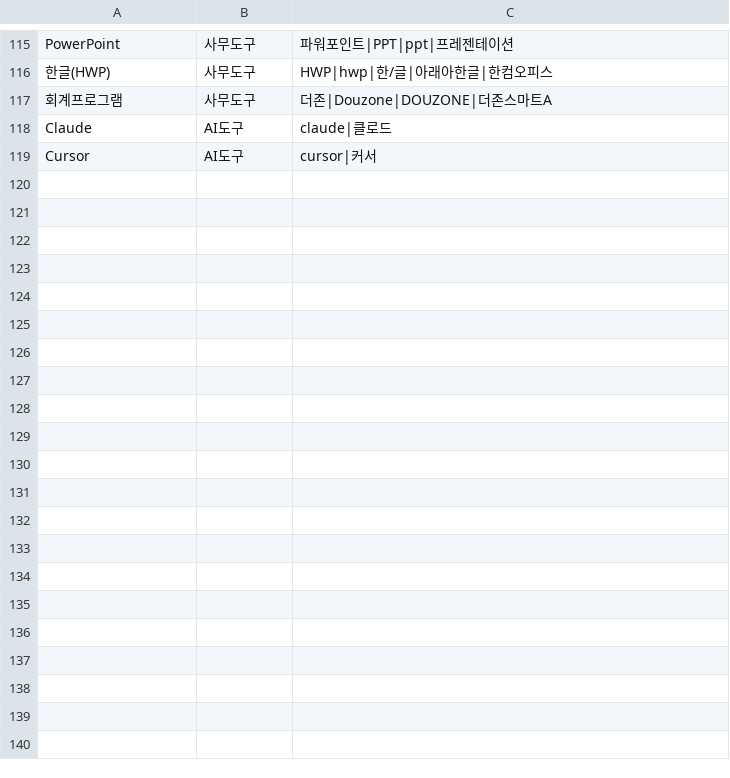
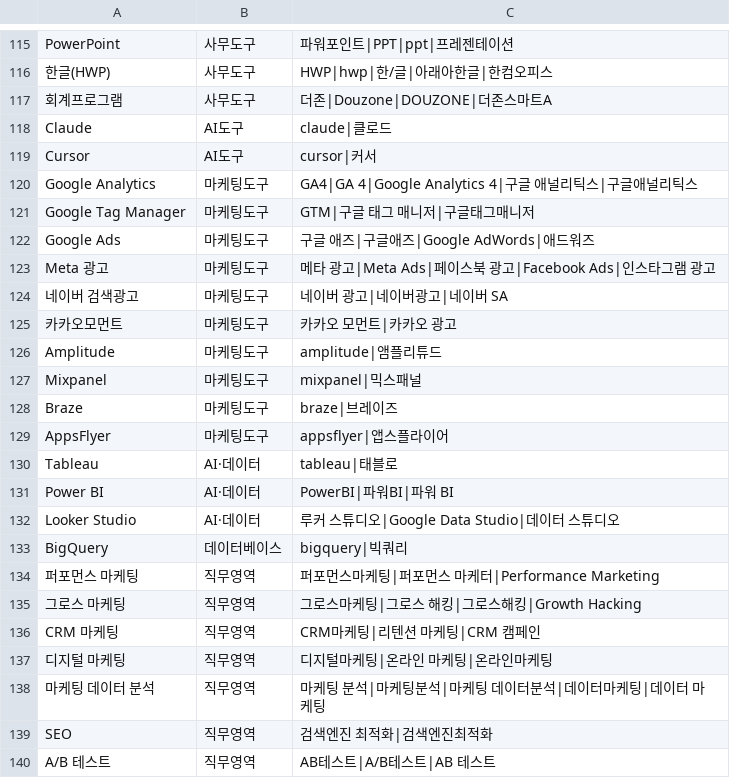
Before and after one commit to congcongee/ConnecJob, a CSV file: data/tech_dictionary.csv, drawn as a sheet; only a part is shown, gaps mark what is left out.

```diff
--- a/data/tech_dictionary.csv
+++ b/data/tech_dictionary.csv
@@ -119 +119,22 @@ Claude,AI도구,claude|클로드
 Cursor,AI도구,cursor|커서
+Google Analytics,마케팅도구,GA4|GA 4|Google Analytics 4|구글 애널리틱스|구글애널리틱스
+Google Tag Manager,마케팅도구,GTM|구글 태그 매니저|구글태그매니저
+Google Ads,마케팅도구,구글 애즈|구글애즈|Google AdWords|애드워즈
+Meta 광고,마케팅도구,메타 광고|Meta Ads|페이스북 광고|Facebook Ads|인스타그램 광고
+네이버 검색광고,마케팅도구,네이버 광고|네이버광고|네이버 SA
+카카오모먼트,마케팅도구,카카오 모먼트|카카오 광고
+Amplitude,마케팅도구,amplitude|앰플리튜드
+Mixpanel,마케팅도구,mixpanel|믹스패널
+Braze,마케팅도구,braze|브레이즈
+AppsFlyer,마케팅도구,appsflyer|앱스플라이어
+Tableau,AI·데이터,tableau|태블로
+Power BI,AI·데이터,PowerBI|파워BI|파워 BI
+Looker Studio,AI·데이터,루커 스튜디오|Google Data Studio|데이터 스튜디오
+BigQuery,데이터베이스,bigquery|빅쿼리
+퍼포먼스 마케팅,직무영역,퍼포먼스마케팅|퍼포먼스 마케터|Performance Marketing
+그로스 마케팅,직무영역,그로스마케팅|그로스 해킹|그로스해킹|Growth Hacking
+CRM 마케팅,직무영역,CRM마케팅|리텐션 마케팅|CRM 캠페인
+디지털 마케팅,직무영역,디지털마케팅|온라인 마케팅|온라인마케팅
+마케팅 데이터 분석,직무영역,마케팅 분석|마케팅분석|마케팅 데이터분석|데이터마케팅|데이터 마케팅
+SEO,직무영역,검색엔진 최적화|검색엔진최적화
+A/B 테스트,직무영역,AB테스트|A/B테스트|AB 테스트
```
Also changed, not shown: data/cert_dictionary.csv, data/eval_answers.csv, 27 other files.
